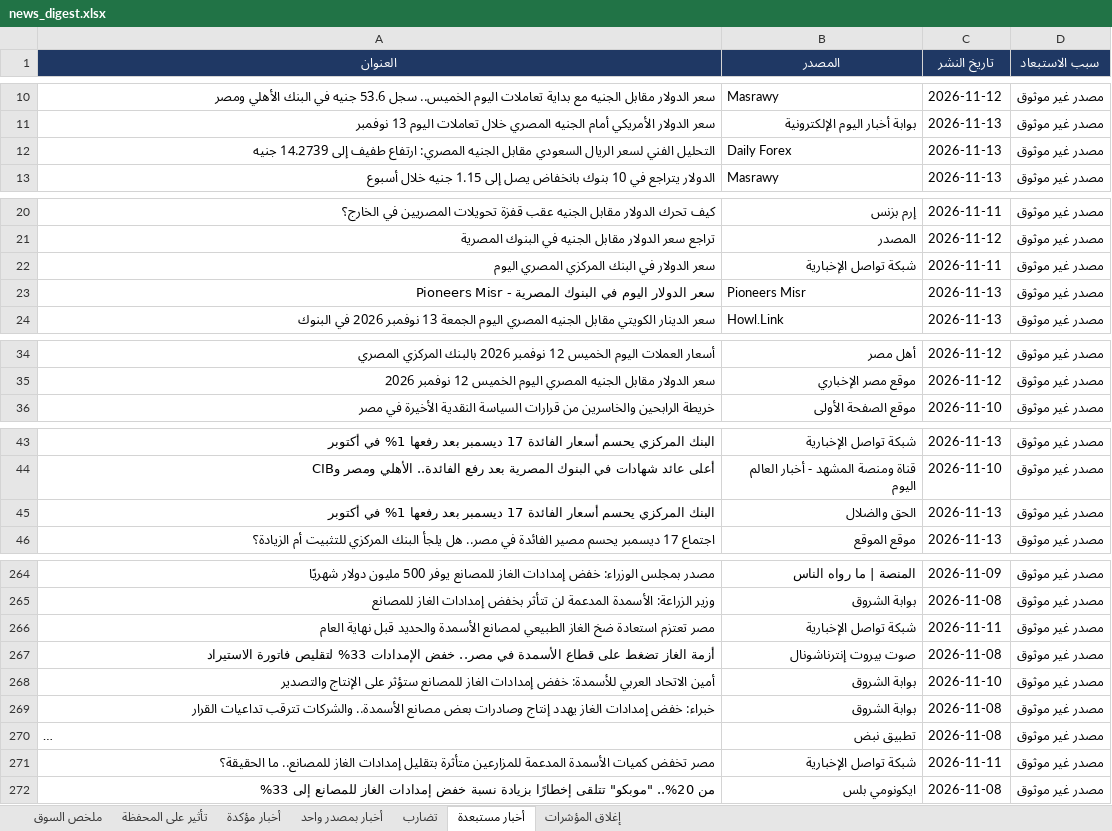
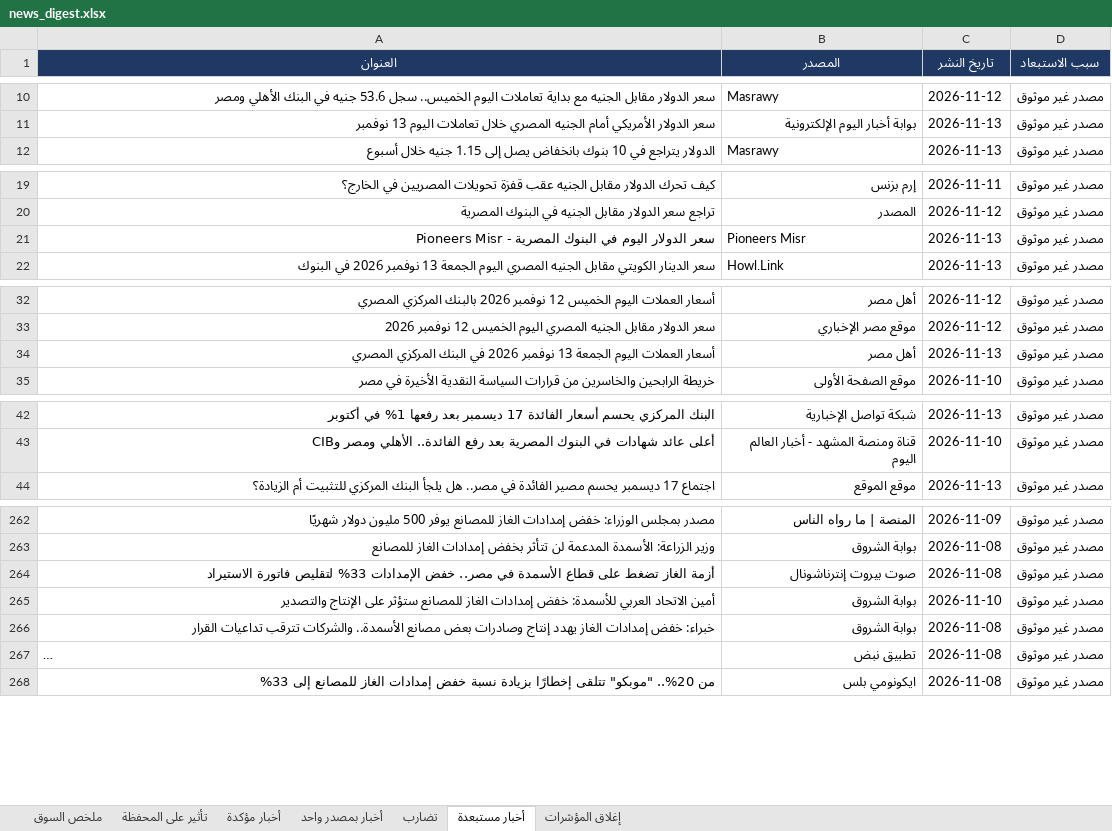
Before and after one commit to muhammadkamel900-bit/egx-data, an Excel workbook: data/news_digest.xlsx, sheet أخبار مستبعدة, drawn as a sheet; only a part is shown, gaps mark what is left out; long unchanged cells end in …; values as stored, in another font and other column widths than the file's, no borders; removed rows and columns are numbered as before the commit, all else as after; the diff covers the shown part only; the diff names each change by its address in the sheet, - before the commit and + after, or states it on an @@ line.

Commit message:
update news_digest.xlsx

```diff
--- a/data/news_digest.xlsx (sheet أخبار مستبعدة)
+++ b/data/news_digest.xlsx (sheet أخبار مستبعدة)
-row 12: التحليل الفني لسعر الريال السعودي مقابل الجنيه المصري: ارتفاع طفيف إلى 14.2739 جنيه | Daily Forex | 2026-11-13 | مصدر غير موثوق
-row 22: سعر الدولار في البنك المركزي المصري اليوم | شبكة تواصل الإخبارية | 2026-11-11 | مصدر غير موثوق
+row 34: أسعار العملات اليوم الجمعة 13 نوفمبر 2026 في البنك المركزي المصري | أهل مصر | 2026-11-13 | مصدر غير موثوق
-row 45: البنك المركزي يحسم أسعار الفائدة 17 ديسمبر بعد رفعها 1% في أكتوبر | الحق والضلال | 2026-11-13 | مصدر غير موثوق
-row 266: مصر تعتزم استعادة ضخ الغاز الطبيعي لمصانع الأسمدة والحديد قبل نهاية العام | شبكة تواصل الإخبارية | 2026-11-11 | مصدر غير موثوق
@@ row 271 moved to row 286: مصر تخفض كميات الأسمدة المدعمة للمزارعين… @@
```
Also changed, not shown: 1 added row, 1 removed row and 1 moved row elsewhere in this sheet, sheet ملخص السوق, sheet أخبار بمصدر واحد, sheet تأثير على المحفظة, sheet أخبار مؤكدة.
